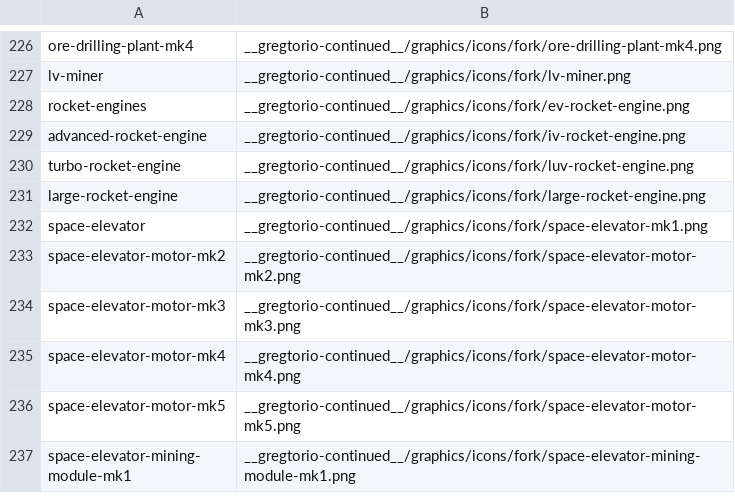
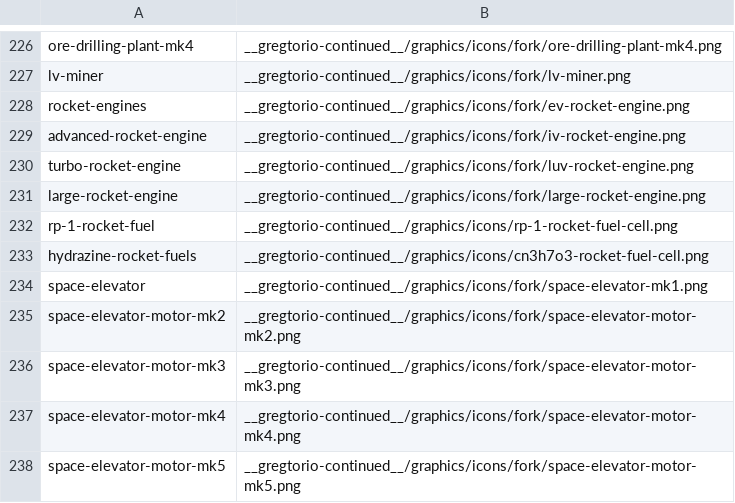
Before and after one commit to Rykon00/Gregtorio, a TSV file: tools/tech-icons.tsv, drawn as a sheet; only a part is shown, gaps mark what is left out; the shorter side is filled out with more unchanged rows.

```diff
--- a/tools/tech-icons.tsv
+++ b/tools/tech-icons.tsv
@@ -231,2 +231,4 @@ turbo-rocket-engine	__gregtorio-continued__/graphics/icons/fork/luv-rocket-engin
 large-rocket-engine	__gregtorio-continued__/graphics/icons/fork/large-rocket-engine.png
+rp-1-rocket-fuel	__gregtorio-continued__/graphics/icons/rp-1-rocket-fuel-cell.png
+hydrazine-rocket-fuels	__gregtorio-continued__/graphics/icons/cn3h7o3-rocket-fuel-cell.png
 space-elevator	__gregtorio-continued__/graphics/icons/fork/space-elevator-mk1.png
```
Also changed, not shown: 17 other files.
